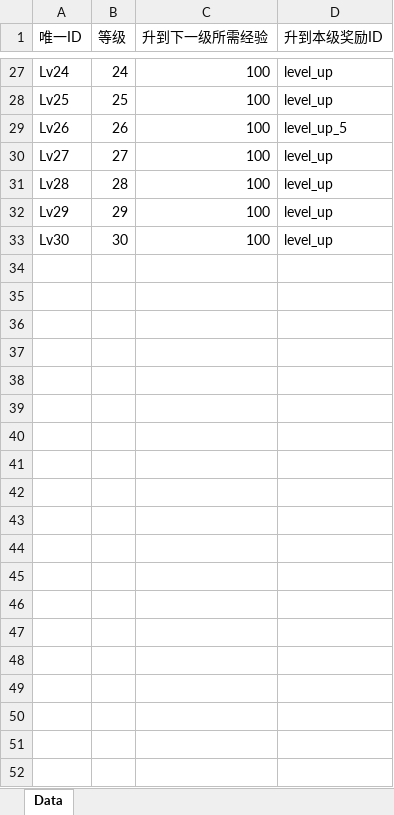
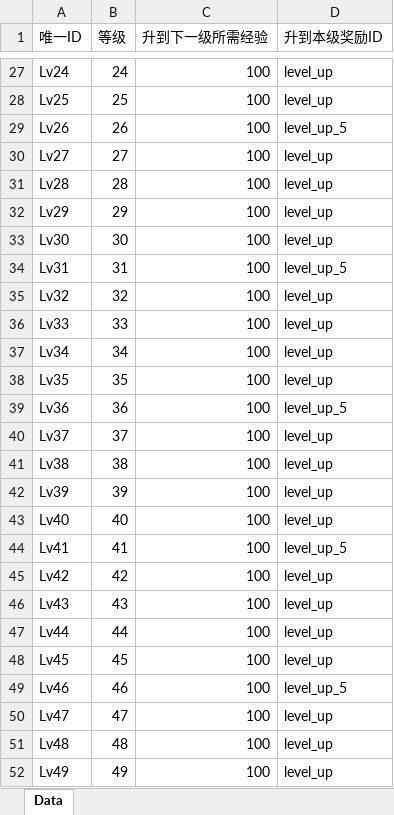
Before and after one commit to yufeng5259/Hexa-Puzzle, an Excel workbook: config/excel/PlayerLevels.xlsx, sheet Data, drawn as a sheet; only a part is shown, gaps mark what is left out; values as stored, in another font and other column widths than the file's, no borders; the diff covers the shown part only; the diff names each change by its address in the sheet, - before the commit and + after, or states it on an @@ line.

```diff
--- a/config/excel/PlayerLevels.xlsx (sheet Data)
+++ b/config/excel/PlayerLevels.xlsx (sheet Data)
+row 34: Lv31 | 31 | 100 | level_up_5
+row 35: Lv32 | 32 | 100 | level_up
+row 36: Lv33 | 33 | 100 | level_up
+row 37: Lv34 | 34 | 100 | level_up
+row 38: Lv35 | 35 | 100 | level_up
+row 39: Lv36 | 36 | 100 | level_up_5
+row 40: Lv37 | 37 | 100 | level_up
+row 41: Lv38 | 38 | 100 | level_up
+row 42: Lv39 | 39 | 100 | level_up
+row 43: Lv40 | 40 | 100 | level_up
+row 44: Lv41 | 41 | 100 | level_up_5
+row 45: Lv42 | 42 | 100 | level_up
+row 46: Lv43 | 43 | 100 | level_up
+row 47: Lv44 | 44 | 100 | level_up
+row 48: Lv45 | 45 | 100 | level_up
+row 49: Lv46 | 46 | 100 | level_up_5
+row 50: Lv47 | 47 | 100 | level_up
+row 51: Lv48 | 48 | 100 | level_up
+row 52: Lv49 | 49 | 100 | level_up
```
Also changed, not shown: 111 added rows elsewhere in this sheet, config/excel/BuildingStages.xlsx, config/excel/Constants.xlsx, 33 other files.
